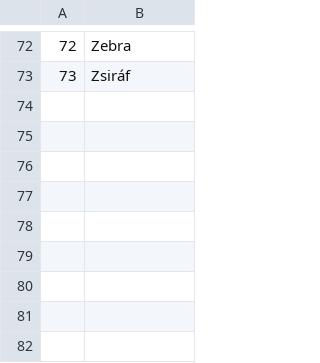
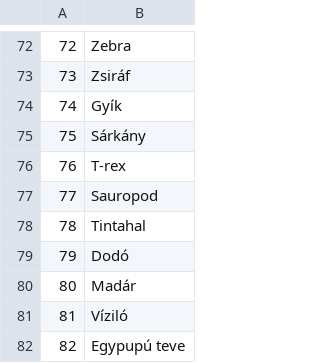
Before and after one commit to briff/szentiras.eu, a CSV file: public/animals/list.csv, drawn as a sheet; only a part is shown, gaps mark what is left out; the diff names each change by its address in the sheet, - before the commit and + after, or states it on an @@ line.

Commit message:
Add more animals to quiz

```diff
--- a/public/animals/list.csv
+++ b/public/animals/list.csv
+row 74: 74 | Gyík
+row 75: 75 | Sárkány
+row 76: 76 | T-rex
+row 77: 77 | Sauropod
+row 78: 78 | Tintahal
+row 79: 79 | Dodó
+row 80: 80 | Madár
+row 81: 81 | Víziló
+row 82: 82 | Egypupú teve
```
Also changed, not shown: 9 other files.
